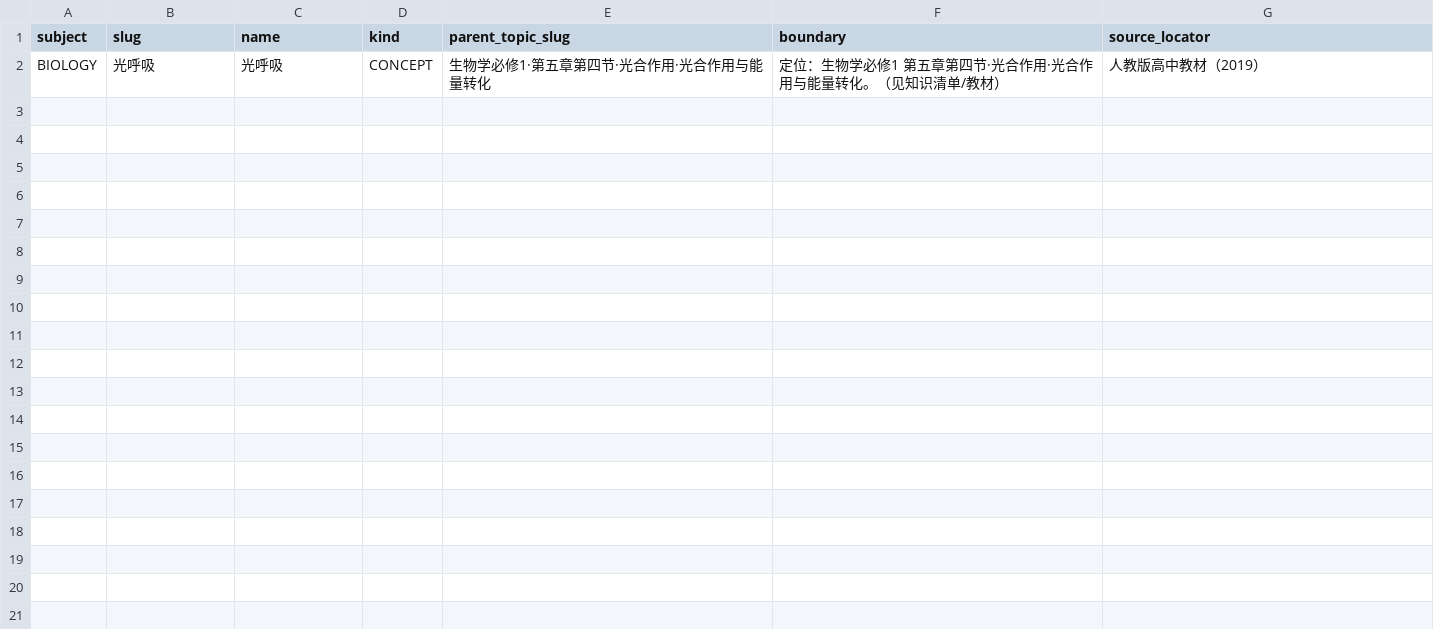
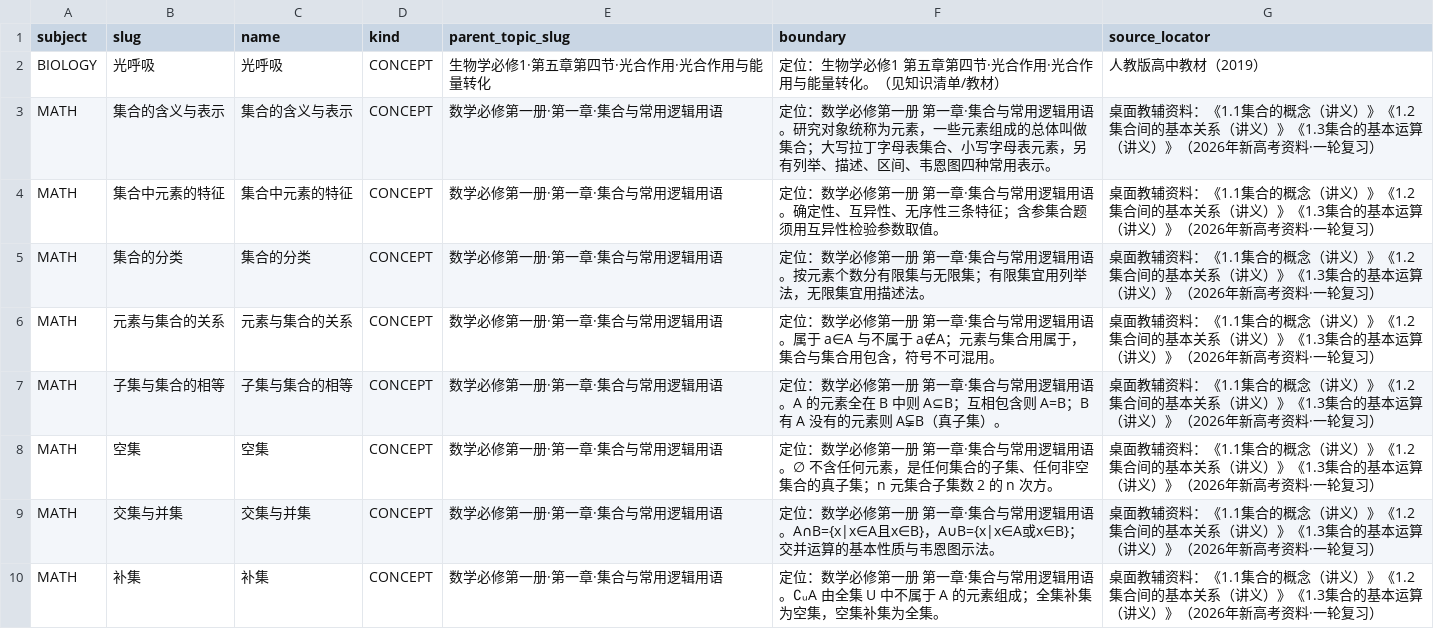
Before and after one commit to tianshantingyun-lab/smart-mistake-book, a CSV file: tools/kb_build/tables/new_points_manual.csv, drawn as a sheet; the diff names each change by its address in the sheet, - before the commit and + after, or states it on an @@ line.

```diff
--- a/tools/kb_build/tables/new_points_manual.csv
+++ b/tools/kb_build/tables/new_points_manual.csv
+row 3: MATH | 集合的含义与表示 | 集合的含义与表示 | CONCEPT | 数学必修第一册·第一章·集合与常用逻辑用语 | 定位：数学必修第一册 第一章·集合与常用逻辑用语。研究对象统称为元素，一些元素组成的总体叫做集合；大写拉丁字母表集合、小写字母表元素，另有列举、描述、区间、韦恩图四种常用表示。 | 桌面教辅资料：《1.1集合的概念（讲义）》《1.2集合间的基本关系（讲义）》《1.3集合的基本运算（讲义）》（2026年新高考资料·一轮复习）
+row 4: MATH | 集合中元素的特征 | 集合中元素的特征 | CONCEPT | 数学必修第一册·第一章·集合与常用逻辑用语 | 定位：数学必修第一册 第一章·集合与常用逻辑用语。确定性、互异性、无序性三条特征；含参集合题须用互异性检验参数取值。 | 桌面教辅资料：《1.1集合的概念（讲义）》《1.2集合间的基本关系（讲义）》《1.3集合的基本运算（讲义）》（2026年新高考资料·一轮复习）
+row 5: MATH | 集合的分类 | 集合的分类 | CONCEPT | 数学必修第一册·第一章·集合与常用逻辑用语 | 定位：数学必修第一册 第一章·集合与常用逻辑用语。按元素个数分有限集与无限集；有限集宜用列举法，无限集宜用描述法。 | 桌面教辅资料：《1.1集合的概念（讲义）》《1.2集合间的基本关系（讲义）》《1.3集合的基本运算（讲义）》（2026年新高考资料·一轮复习）
+row 6: MATH | 元素与集合的关系 | 元素与集合的关系 | CONCEPT | 数学必修第一册·第一章·集合与常用逻辑用语 | 定位：数学必修第一册 第一章·集合与常用逻辑用语。属于 a∈A 与不属于 a∉A；元素与集合用属于，集合与集合用包含，符号不可混用。 | 桌面教辅资料：《1.1集合的概念（讲义）》《1.2集合间的基本关系（讲义）》《1.3集合的基本运算（讲义）》（2026年新高考资料·一轮复习）
+row 7: MATH | 子集与集合的相等 | 子集与集合的相等 | CONCEPT | 数学必修第一册·第一章·集合与常用逻辑用语 | 定位：数学必修第一册 第一章·集合与常用逻辑用语。A 的元素全在 B 中则 A⊆B；互相包含则 A=B；B 有 A 没有的元素则 A⫋B（真子集）。 | 桌面教辅资料：《1.1集合的概念（讲义）》《1.2集合间的基本关系（讲义）》《1.3集合的基本运算（讲义）》（2026年新高考资料·一轮复习）
+row 8: MATH | 空集 | 空集 | CONCEPT | 数学必修第一册·第一章·集合与常用逻辑用语 | 定位：数学必修第一册 第一章·集合与常用逻辑用语。∅ 不含任何元素，是任何集合的子集、任何非空集合的真子集；n 元集合子集数 2 的 n 次方。 | 桌面教辅资料：《1.1集合的概念（讲义）》《1.2集合间的基本关系（讲义）》《1.3集合的基本运算（讲义）》（2026年新高考资料·一轮复习）
+row 9: MATH | 交集与并集 | 交集与并集 | CONCEPT | 数学必修第一册·第一章·集合与常用逻辑用语 | 定位：数学必修第一册 第一章·集合与常用逻辑用语。A∩B={x|x∈A且x∈B}，A∪B={x|x∈A或x∈B}；交并运算的基本性质与韦恩图示法。 | 桌面教辅资料：《1.1集合的概念（讲义）》《1.2集合间的基本关系（讲义）》《1.3集合的基本运算（讲义）》（2026年新高考资料·一轮复习）
+row 10: MATH | 补集 | 补集 | CONCEPT | 数学必修第一册·第一章·集合与常用逻辑用语 | 定位：数学必修第一册 第一章·集合与常用逻辑用语。∁ᵤA 由全集 U 中不属于 A 的元素组成；全集补集为空集，空集补集为全集。 | 桌面教辅资料：《1.1集合的概念（讲义）》《1.2集合间的基本关系（讲义）》《1.3集合的基本运算（讲义）》（2026年新高考资料·一轮复习）
```
Also changed, not shown: tools/kb_build/tables/chapter_by_source.csv, 13 other files.
